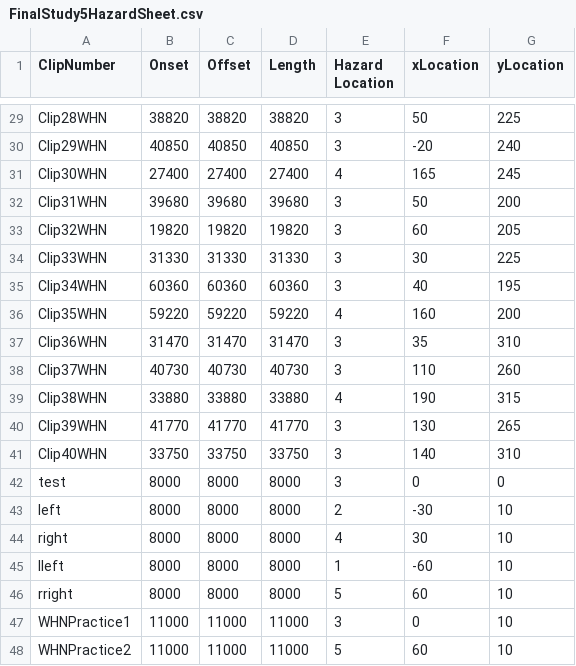
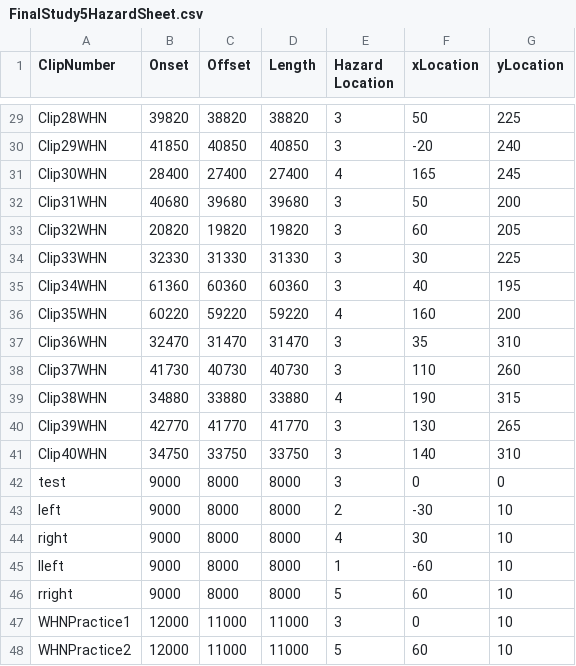
Before and after one commit to thomasgoodge/Study6, a CSV file: Assets/Resources/FinalStudy5HazardSheet.csv, drawn as a sheet; only a part is shown, gaps mark what is left out; the diff covers the shown part only; the diff names each change by its address in the sheet, - before the commit and + after, or states it on an @@ line.

```diff
--- a/Assets/Resources/FinalStudy5HazardSheet.csv
+++ b/Assets/Resources/FinalStudy5HazardSheet.csv
-B29 (Onset): 38820
+B29 (Onset): 39820
-B30 (Onset): 40850
+B30 (Onset): 41850
-B31 (Onset): 27400
+B31 (Onset): 28400
-B32 (Onset): 39680
+B32 (Onset): 40680
-B33 (Onset): 19820
+B33 (Onset): 20820
-B34 (Onset): 31330
+B34 (Onset): 32330
-B35 (Onset): 60360
+B35 (Onset): 61360
-B36 (Onset): 59220
+B36 (Onset): 60220
-B37 (Onset): 31470
+B37 (Onset): 32470
-B38 (Onset): 40730
+B38 (Onset): 41730
-B39 (Onset): 33880
+B39 (Onset): 34880
-B40 (Onset): 41770
+B40 (Onset): 42770
-B41 (Onset): 33750
+B41 (Onset): 34750
-B42:B46 (Onset): 8000
+B42:B46 (Onset): 9000
-B47:B48 (Onset): 11000
+B47:B48 (Onset): 12000
```
Also changed, not shown: 27 edited cells elsewhere in this file, 3 other files.
